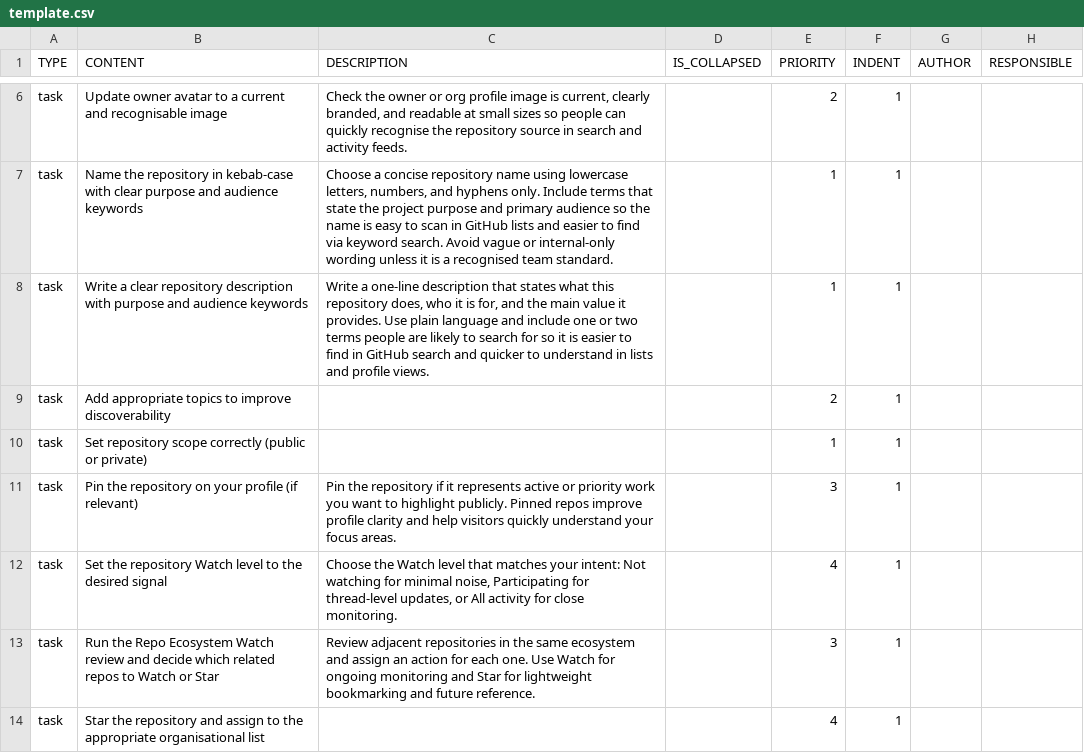
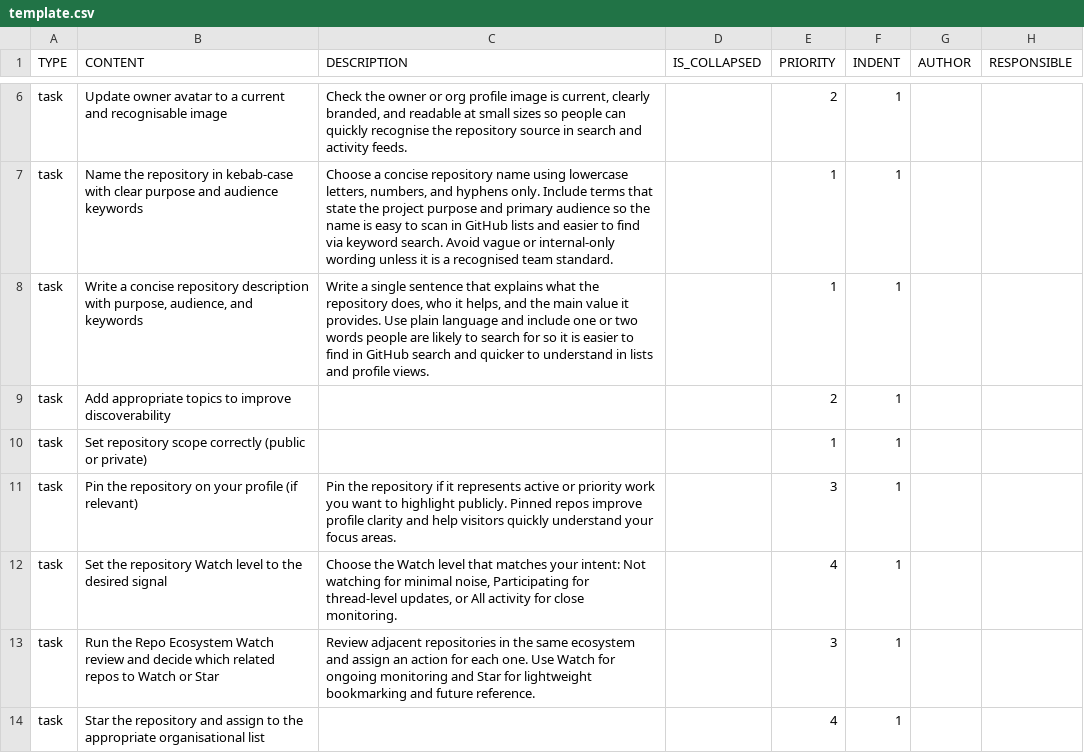
Before and after one commit to colin-gourlay/todoist-playbook, a CSV file: csv-templates/github/github-repo-spin-up/template.csv, drawn as a sheet; only a part is shown, gaps mark what is left out; the diff names each change by its address in the sheet, - before the commit and + after, or states it on an @@ line.

```diff
--- a/csv-templates/github/github-repo-spin-up/template.csv
+++ b/csv-templates/github/github-repo-spin-up/template.csv
-B8 (CONTENT): Write a clear repository description with purpose and audience keywords
+B8 (CONTENT): Write a concise repository description with purpose, audience, and keywords
-C8 (DESCRIPTION): Write a one-line description that states what this repository does, who it is for, and the main value it provides. Use plain language and include one or two terms people are…
+C8 (DESCRIPTION): Write a single sentence that explains what the repository does, who it helps, and the main value it provides. Use plain language and include one or two words people are…
```
